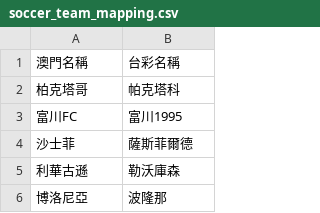
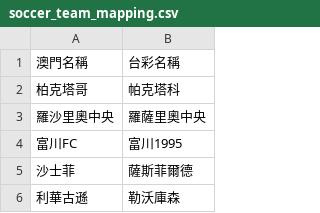
Before and after one commit to DanielTsai117/sport_ref, a CSV file: soccer_team_mapping.csv, drawn as a sheet; only a part is shown; the shorter side is filled out with more unchanged rows.

Commit message:
Update soccer_team_mapping.csv

```diff
--- a/soccer_team_mapping.csv
+++ b/soccer_team_mapping.csv
@@ -2,2 +2,3 @@
 柏克塔哥,帕克塔科
+羅沙里奧中央,羅薩里奧中央
 富川FC,富川1995
```
